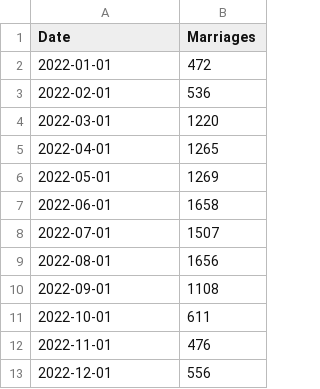
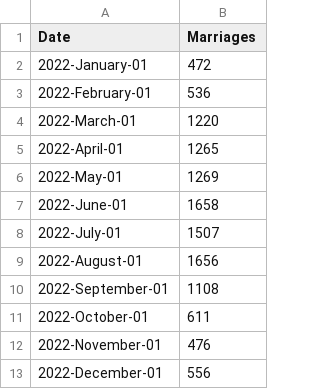
Before and after one commit to Diana-Guanzhi-Liu/Analysis-of-Toronto-Marriages, a CSV file: outputs/data/cleaned_data_2022.csv, drawn as a sheet.

```diff
--- a/outputs/data/cleaned_data_2022.csv
+++ b/outputs/data/cleaned_data_2022.csv
@@ -1,13 +1,13 @@
 Date,Marriages
-2022-01-01,472
-2022-02-01,536
-2022-03-01,1220
-2022-04-01,1265
-2022-05-01,1269
-2022-06-01,1658
-2022-07-01,1507
-2022-08-01,1656
-2022-09-01,1108
-2022-10-01,611
-2022-11-01,476
-2022-12-01,556
+2022-January-01,472
+2022-February-01,536
+2022-March-01,1220
+2022-April-01,1265
+2022-May-01,1269
+2022-June-01,1658
+2022-July-01,1507
+2022-August-01,1656
+2022-September-01,1108
+2022-October-01,611
+2022-November-01,476
+2022-December-01,556
```
Also changed, not shown: outputs/data/cleaned_data_2023.csv, outputs/data/cleaned_data_all_years.csv, 2 other files.
